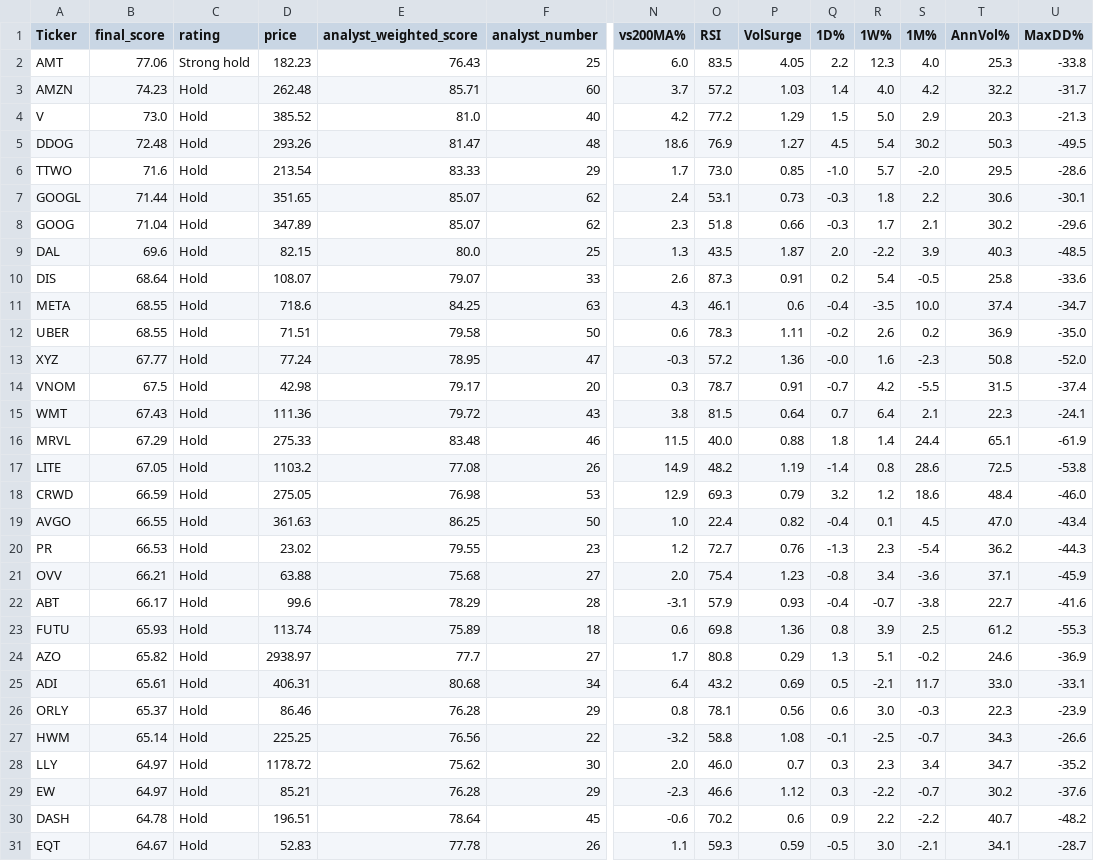
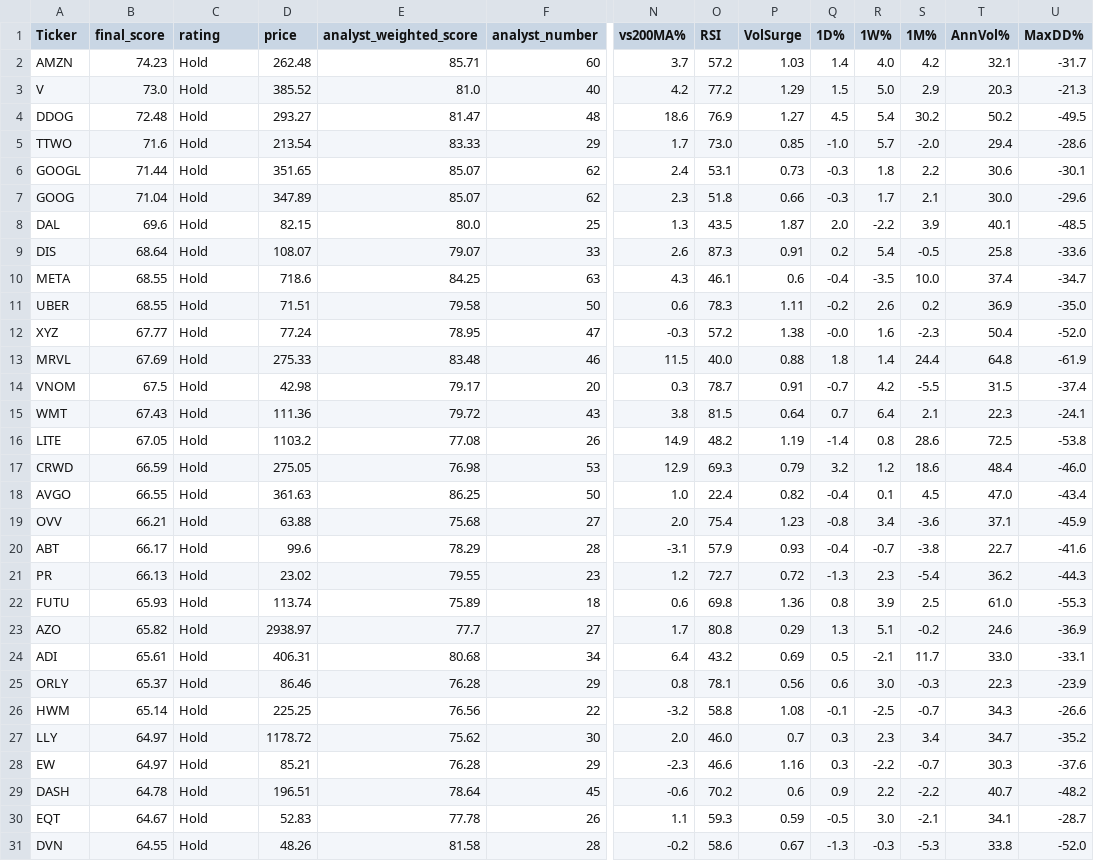
Before and after one commit to 1155125384/scanner_stock, a CSV file: stock_scanner.csv, drawn as a sheet; only a part is shown, gaps mark what is left out; the shorter side is filled out with more unchanged rows; removed rows and columns are numbered as before the commit, all else as after; rows hold the shown columns only; the diff covers the shown part only; the diff names each change by its address in the sheet, - before the commit and + after, or states it on an @@ line.

```diff
--- a/stock_scanner.csv
+++ b/stock_scanner.csv
-row 2: AMT | 77.06 | Strong hold | 182.23 | 76.43 | 25 | 6.0 | 83.5 | 4.05 | 2.2 | 12.3 | 4.0 | 25.3 | -33.8
-T2 (AnnVol%): 32.2
+T2 (AnnVol%): 32.1
-D4 (price): 293.26
+D4 (price): 293.27
-T4 (AnnVol%): 50.3
+T4 (AnnVol%): 50.2
-T5 (AnnVol%): 29.5
+T5 (AnnVol%): 29.4
-T7 (AnnVol%): 30.2
+T7 (AnnVol%): 30.0
-T8 (AnnVol%): 40.3
+T8 (AnnVol%): 40.1
-P12 (VolSurge): 1.36
+P12 (VolSurge): 1.38
-T12 (AnnVol%): 50.8
+T12 (AnnVol%): 50.4
+row 13: MRVL | 67.69 | Hold | 275.33 | 83.48 | 46 | 11.5 | 40.0 | 0.88 | 1.8 | 1.4 | 24.4 | 64.8 | -61.9
-row 16: MRVL | 67.29 | Hold | 275.33 | 83.48 | 46 | 11.5 | 40.0 | 0.88 | 1.8 | 1.4 | 24.4 | 65.1 | -61.9
-row 20: PR | 66.53 | Hold | 23.02 | 79.55 | 23 | 1.2 | 72.7 | 0.76 | -1.3 | 2.3 | -5.4 | 36.2 | -44.3
+row 21: PR | 66.13 | Hold | 23.02 | 79.55 | 23 | 1.2 | 72.7 | 0.72 | -1.3 | 2.3 | -5.4 | 36.2 | -44.3
-T22 (AnnVol%): 61.2
+T22 (AnnVol%): 61.0
-P28 (VolSurge): 1.12
+P28 (VolSurge): 1.16
-T28 (AnnVol%): 30.2
+T28 (AnnVol%): 30.3
```
Also changed, not shown: 1 removed row and 11 edited cells elsewhere in this file.
